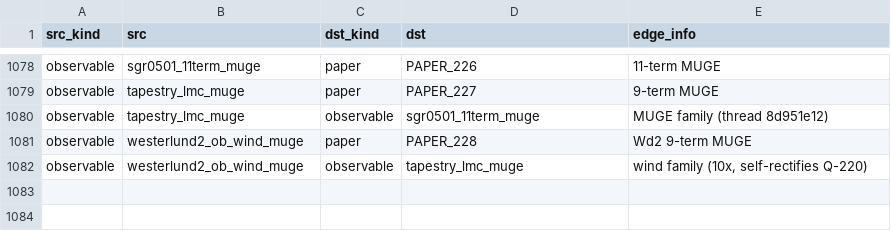
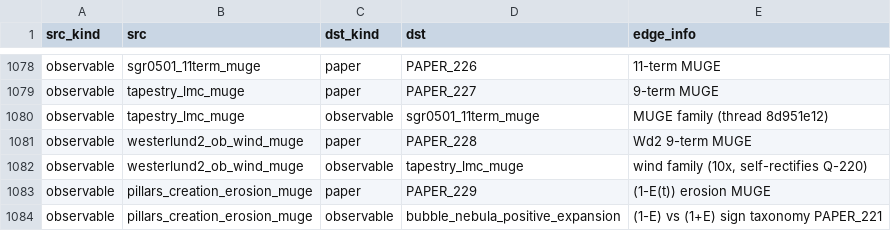
Before and after one commit to Daniel8Murphy0007/Star-Magic-Program, a CSV file: UNIFIED_REGISTRY_GRAPH.csv, drawn as a sheet; only a part is shown, gaps mark what is left out; the diff names each change by its address in the sheet, - before the commit and + after, or states it on an @@ line.

```diff
--- a/UNIFIED_REGISTRY_GRAPH.csv
+++ b/UNIFIED_REGISTRY_GRAPH.csv
+row 1083: observable | pillars_creation_erosion_muge | paper | PAPER_229 | (1-E(t)) erosion MUGE
+row 1084: observable | pillars_creation_erosion_muge | observable | bubble_nebula_positive_expansion | (1-E) vs (1+E) sign taxonomy PAPER_221
```
Also changed, not shown: UNIFIED_REGISTRY.csv, UNIFIED_REGISTRY_CORPUS_CITATIONS.csv, 11 other files.
